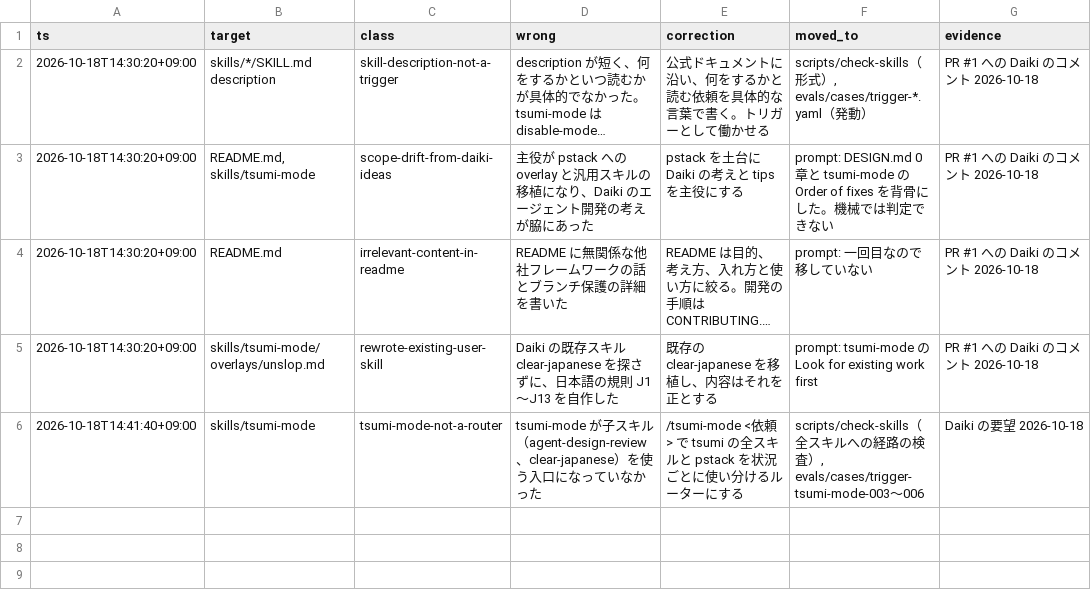
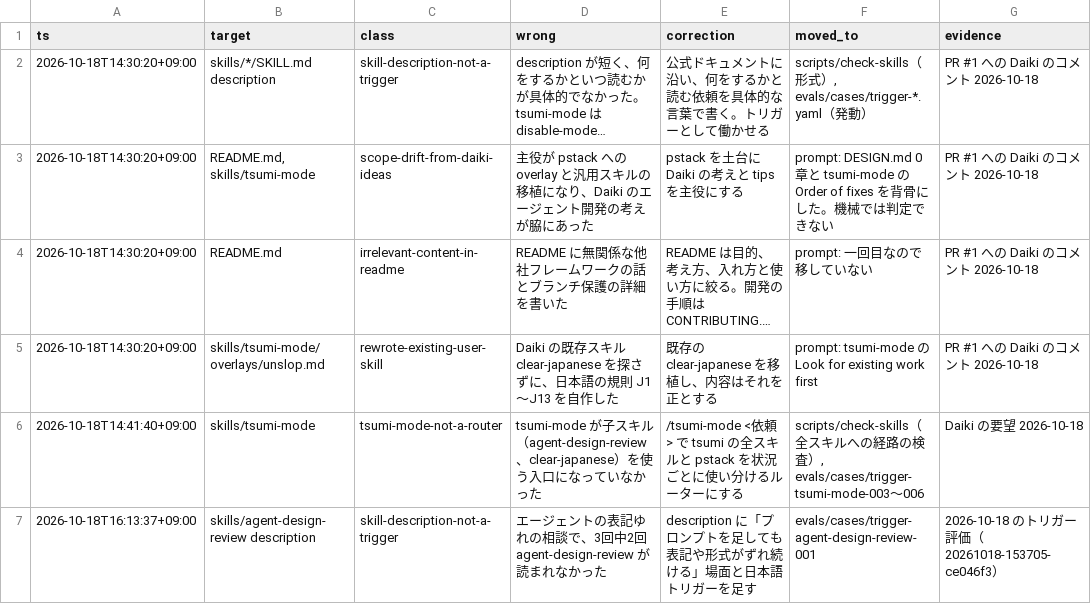
Before and after one commit to 223mle/tsumi, a TSV file: corrections.tsv, drawn as a sheet; long unchanged cells end in ….

Commit message:
Fix trigger eval failures from the first full run
- agent-design-review description names the drifting-output situation
- tsumi-mode routes drafted skill changes to the Eval playbook too
- tsumi-mode-003 judges slash invocation by tsumi-mode files read
- tsumi-mode-006 no longer forbids clear-japanese, which tsumi-mode uses for Japanese replies

```diff
--- a/corrections.tsv
+++ b/corrections.tsv
@@ -6 +6,2 @@ ts	target	class	wrong	correction	moved_to	evidence
 2026-10-18T14:41:40+09:00	skills/tsumi-mode	tsumi-mode-not-a-router	tsumi-mode が子スキル（agent-design-review、clear-japanese）を使う入口になっていなかった	/tsumi-mode <依頼> で tsumi の全スキルと pstack を状況ごとに使い分けるルーターにする	scripts/check-skills（全スキルへの経路の検査）, evals/cases/trigger-tsumi-mode-003〜006	Daiki の要望 2026-10-18
+2026-10-18T16:13:37+09:00	skills/agent-design-review description	skill-description-not-a-trigger	エージェントの表記ゆれの相談で、3回中2回 agent-design-review が読まれなかった	description に「プロンプトを足しても表記や形式がずれ続ける」場面と日本語トリガーを足す	evals/cases/trigger-agent-design-review-001	2026-10-18 のトリガー評価（20261018-153705-ce046f3）
```
Also changed, not shown: 5 other files.
